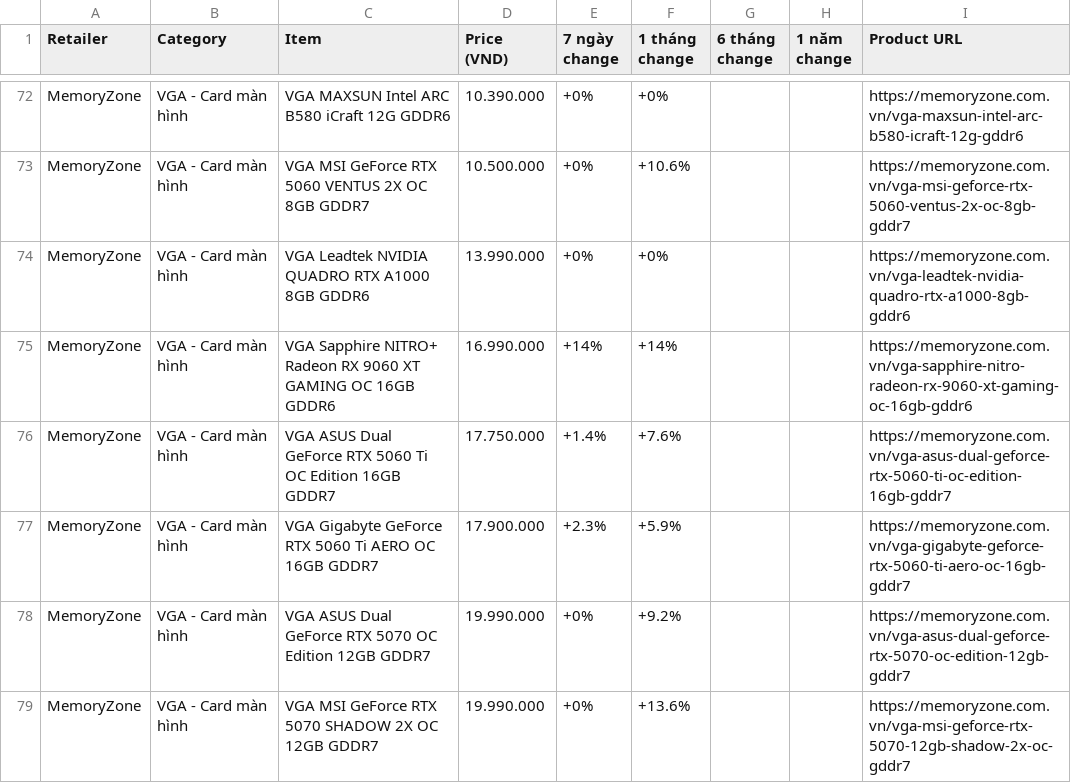
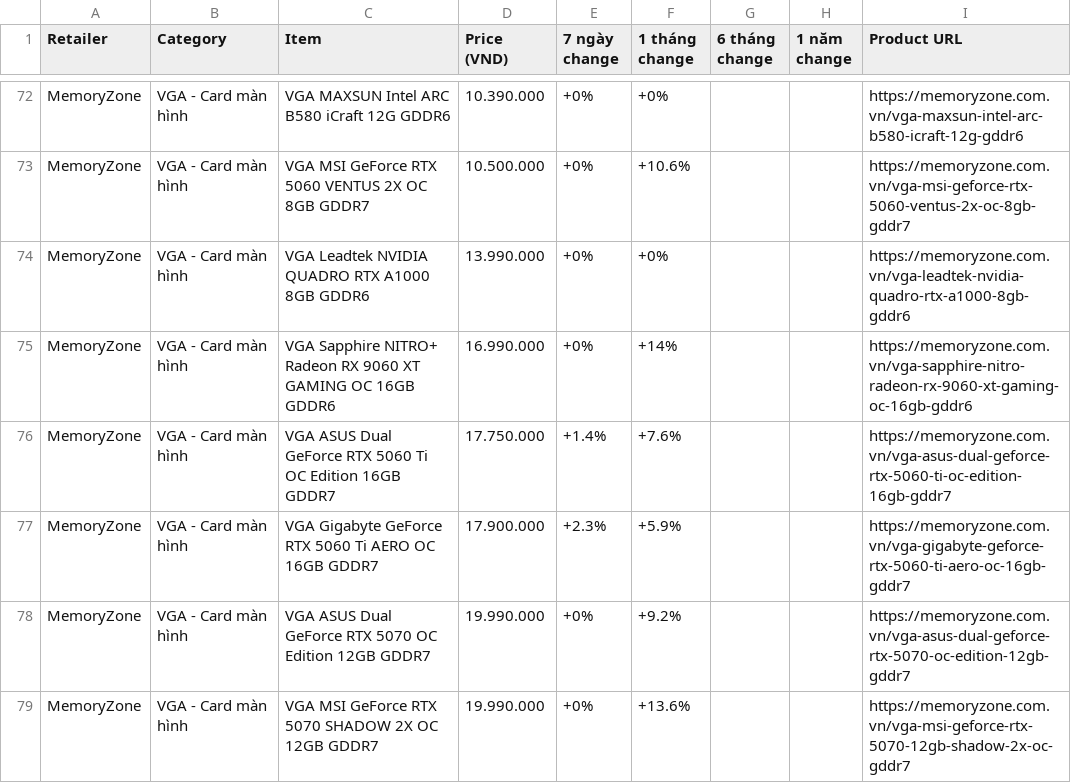
Before and after one commit to tuongphantrue/tech-price-mailer, a CSV file: docs/price_history_latest.csv, drawn as a sheet; only a part is shown, gaps mark what is left out; the diff covers the shown part only.

```diff
--- a/docs/price_history_latest.csv
+++ b/docs/price_history_latest.csv
@@ -74,3 +74,3 @@ MemoryZone,VGA - Card màn hình,VGA MSI GeForce RTX 5060 VENTUS 2X OC 8GB GDDR7
 MemoryZone,VGA - Card màn hình,VGA Leadtek NVIDIA QUADRO RTX A1000 8GB GDDR6,13.990.000,+0%,+0%,,,https://memoryzone.com.vn/vga-leadtek-nvidia-quadro-rtx-a1000-8gb-gddr6
-MemoryZone,VGA - Card màn hình,VGA Sapphire NITRO+ Radeon RX 9060 XT GAMING OC 16GB GDDR6,16.990.000,+14%,+14%,,,https://memoryzone.com.vn/vga-sapphire-nitro-radeon-rx-9060-xt-gaming-oc-16gb-gddr6
+MemoryZone,VGA - Card màn hình,VGA Sapphire NITRO+ Radeon RX 9060 XT GAMING OC 16GB GDDR6,16.990.000,+0%,+14%,,,https://memoryzone.com.vn/vga-sapphire-nitro-radeon-rx-9060-xt-gaming-oc-16gb-gddr6
 MemoryZone,VGA - Card màn hình,VGA ASUS Dual GeForce RTX 5060 Ti OC Edition 16GB GDDR7,17.750.000,+1.4%,+7.6%,,,https://memoryzone.com.vn/vga-asus-dual-geforce-rtx-5060-ti-oc-edition-16gb-gddr7
```
Also changed, not shown: 24 removed rows, 1 moved row and 22 edited cells elsewhere in this file.
